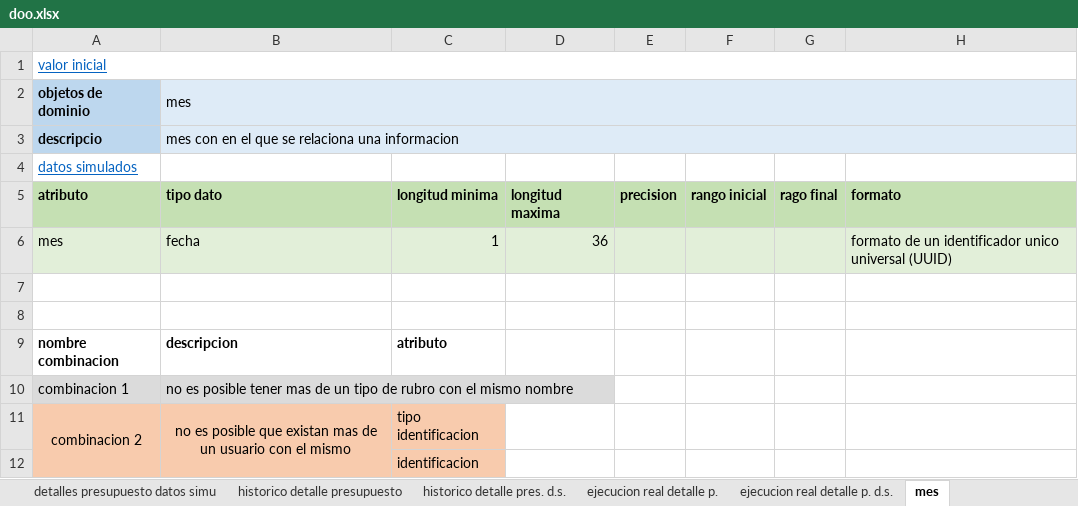
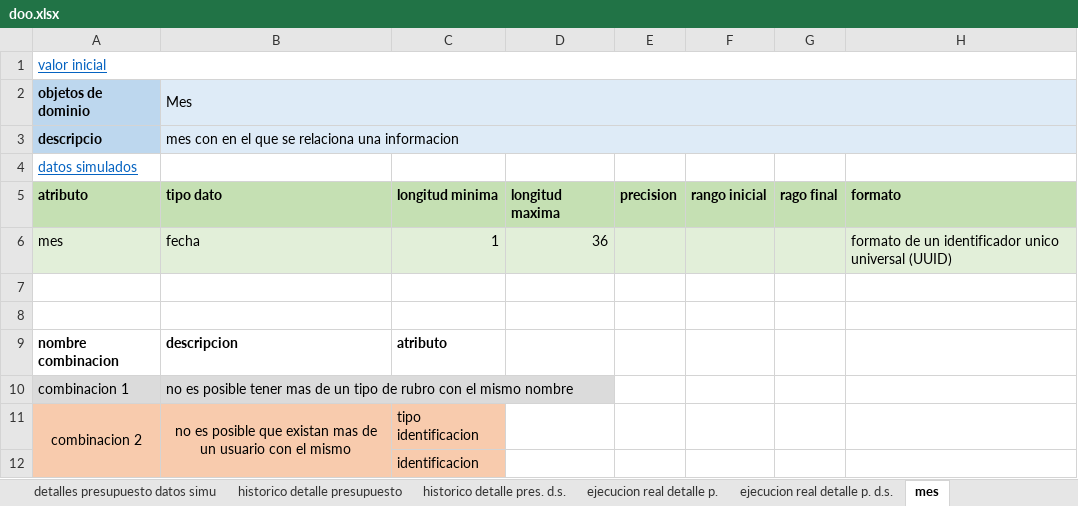
Before and after one commit to DOOPan2022/Presupuesto, an Excel workbook: Clase/Modelo de dominio/doo/doo.xlsx, sheet mes, drawn as a sheet; only a part is shown; values as stored, in another font and other column widths than the file's, no borders; the diff names each change by its address in the sheet, - before the commit and + after, or states it on an @@ line.

```diff
--- a/Clase/Modelo de dominio/doo/doo.xlsx (sheet mes)
+++ b/Clase/Modelo de dominio/doo/doo.xlsx (sheet mes)
-B2: mes
+B2: Mes
```
Also changed, not shown: sheet historico detalle presupuesto, sheet rubro, sheet tipo rubro, sheet detalles presupuesto datos simu, sheet objeto de dominio, sheet año, 7 more sheets.
